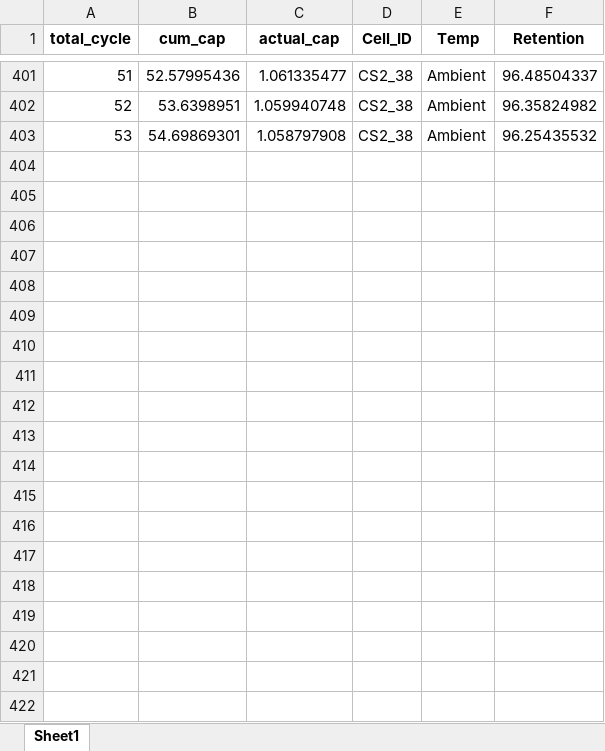
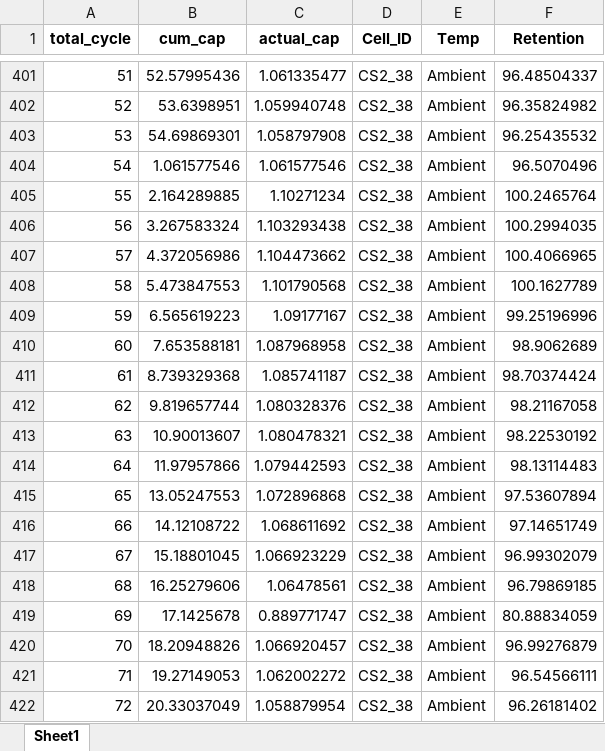
Before and after one commit to pratapmundasada/cell-validation-automation, an Excel workbook: reports/Master_Retention_Summary.xlsx, sheet Sheet1, drawn as a sheet; only a part is shown, gaps mark what is left out; values as stored, in another font and other column widths than the file's, no borders; the diff covers the shown part only; the diff names each change by its address in the sheet, - before the commit and + after, or states it on an @@ line.

Commit message:
Auto: Analysis complete | Temp: Ambient | Max Cycle: 148 | Anomalies: 0 | 2026-04-23 10:37

```diff
--- a/reports/Master_Retention_Summary.xlsx (sheet Sheet1)
+++ b/reports/Master_Retention_Summary.xlsx (sheet Sheet1)
+row 404: 54 | 1.061577546 | 1.061577546 | CS2_38 | Ambient | 96.5070496
+row 405: 55 | 2.164289885 | 1.10271234 | CS2_38 | Ambient | 100.2465764
+row 406: 56 | 3.267583324 | 1.103293438 | CS2_38 | Ambient | 100.2994035
+row 407: 57 | 4.372056986 | 1.104473662 | CS2_38 | Ambient | 100.4066965
+row 408: 58 | 5.473847553 | 1.101790568 | CS2_38 | Ambient | 100.1627789
+row 409: 59 | 6.565619223 | 1.09177167 | CS2_38 | Ambient | 99.25196996
+row 410: 60 | 7.653588181 | 1.087968958 | CS2_38 | Ambient | 98.9062689
+row 411: 61 | 8.739329368 | 1.085741187 | CS2_38 | Ambient | 98.70374424
+row 412: 62 | 9.819657744 | 1.080328376 | CS2_38 | Ambient | 98.21167058
+row 413: 63 | 10.90013607 | 1.080478321 | CS2_38 | Ambient | 98.22530192
+row 414: 64 | 11.97957866 | 1.079442593 | CS2_38 | Ambient | 98.13114483
+row 415: 65 | 13.05247553 | 1.072896868 | CS2_38 | Ambient | 97.53607894
+row 416: 66 | 14.12108722 | 1.068611692 | CS2_38 | Ambient | 97.14651749
+row 417: 67 | 15.18801045 | 1.066923229 | CS2_38 | Ambient | 96.99302079
+row 418: 68 | 16.25279606 | 1.06478561 | CS2_38 | Ambient | 96.79869185
+row 419: 69 | 17.1425678 | 0.889771747 | CS2_38 | Ambient | 80.88834059
+row 420: 70 | 18.20948826 | 1.066920457 | CS2_38 | Ambient | 96.99276879
+row 421: 71 | 19.27149053 | 1.062002272 | CS2_38 | Ambient | 96.54566111
+row 422: 72 | 20.33037049 | 1.058879954 | CS2_38 | Ambient | 96.26181402
```
Also changed, not shown: 24 added rows elsewhere in this sheet, 1 other file.
